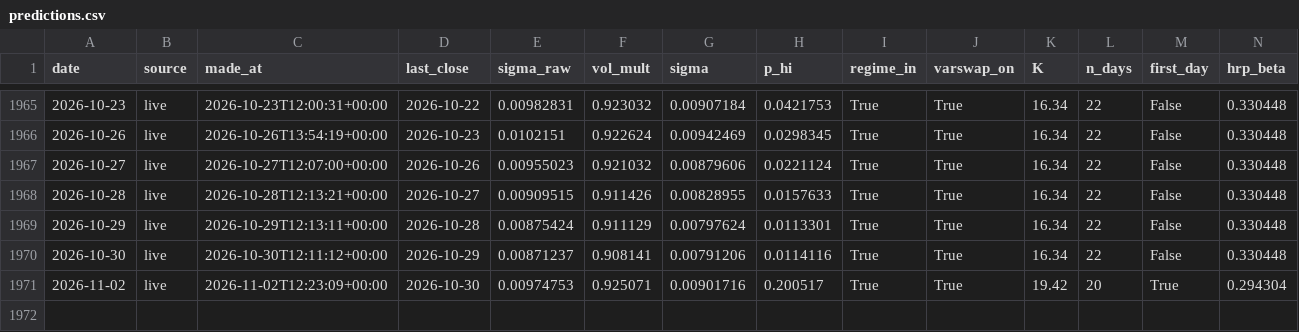
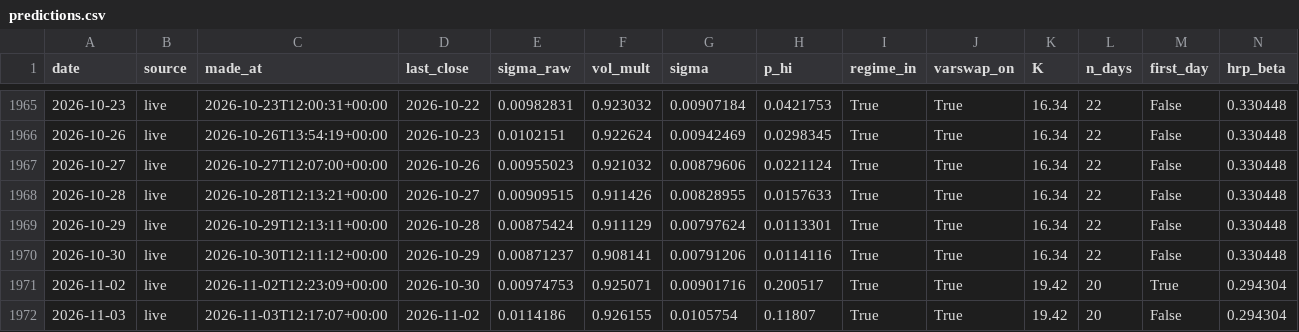
Before and after one commit to pindustrycom/experiment-1, a CSV file: live/predictions.csv, drawn as a sheet; only a part is shown, gaps mark what is left out; rows hold the shown columns only; the diff names each change by its address in the sheet, - before the commit and + after, or states it on an @@ line.

```diff
--- a/live/predictions.csv
+++ b/live/predictions.csv
+row 1972: 2026-11-03 | live | 2026-11-03T12:17:07+00:00 | 2026-11-02 | 0.0114186 | 0.926155 | 0.0105754 | 0.11807 | True | True | 19.42 | 20 | False | 0.294304
```
